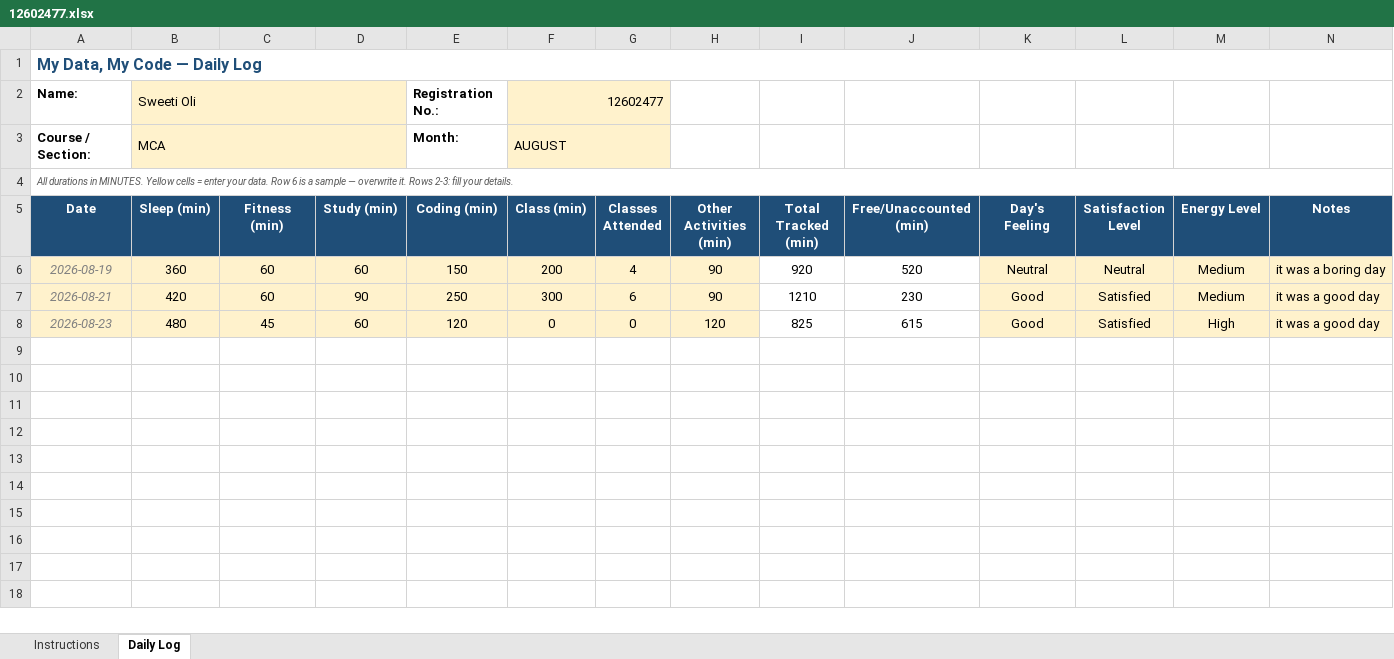
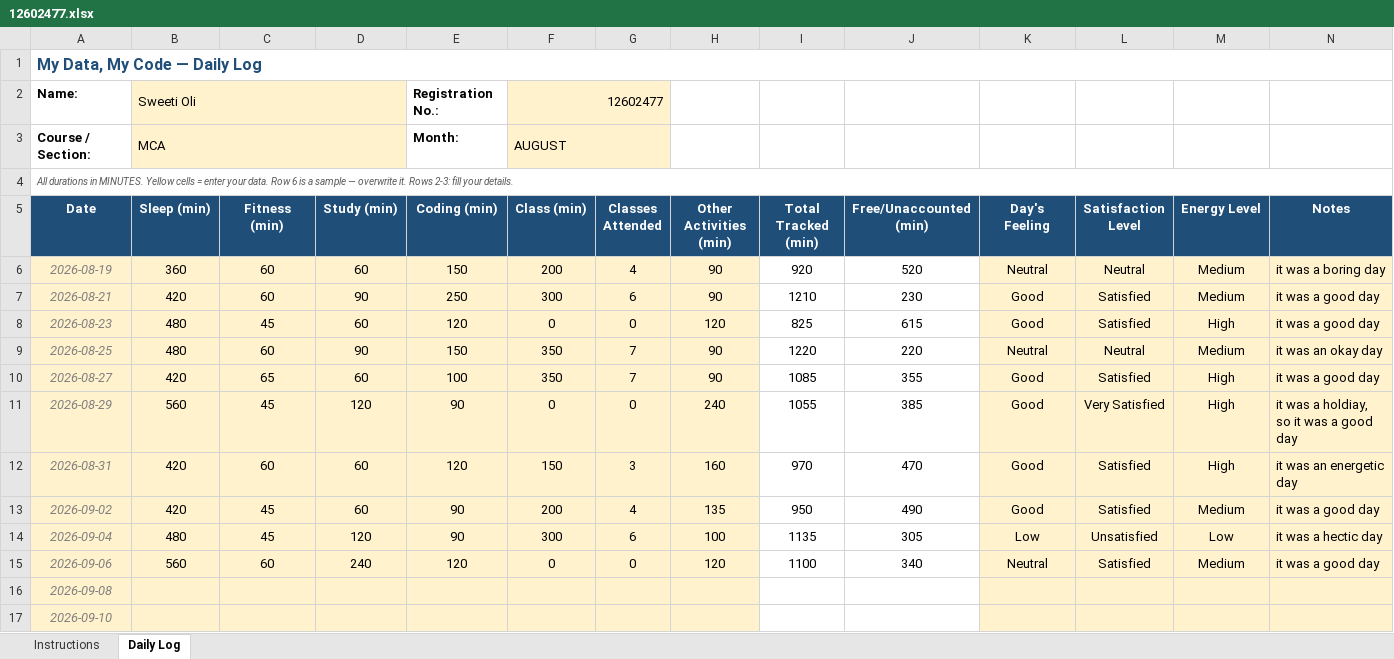
Before and after one commit to sweetioli005/CAP776, an Excel workbook: 12602477.xlsx, sheet Daily Log, drawn as a sheet; values as stored, in another font and other column widths than the file's, no borders; conditional formats not drawn; the diff names each change by its address in the sheet, - before the commit and + after, or states it on an @@ line.

Commit message:
Add files via upload

```diff
--- a/12602477.xlsx (sheet Daily Log)
+++ b/12602477.xlsx (sheet Daily Log)
+row 9: 2026-08-25 | 480 | 60 | 90 | 150 | 350 | 7 | 90 | 1220 | 220 | Neutral | Neutral | Medium | it was an okay day
+row 10: 2026-08-27 | 420 | 65 | 60 | 100 | 350 | 7 | 90 | 1085 | 355 | Good | Satisfied | High | it was a good day
+row 11: 2026-08-29 | 560 | 45 | 120 | 90 | 0 | 0 | 240 | 1055 | 385 | Good | Very Satisfied | High | it was a holdiay, so it was a good day
+row 12: 2026-08-31 | 420 | 60 | 60 | 120 | 150 | 3 | 160 | 970 | 470 | Good | Satisfied | High | it was an energetic day
+row 13: 2026-09-02 | 420 | 45 | 60 | 90 | 200 | 4 | 135 | 950 | 490 | Good | Satisfied | Medium | it was a good day
+row 14: 2026-09-04 | 480 | 45 | 120 | 90 | 300 | 6 | 100 | 1135 | 305 | Low | Unsatisfied | Low | it was a hectic day
+row 15: 2026-09-06 | 560 | 60 | 240 | 120 | 0 | 0 | 120 | 1100 | 340 | Neutral | Satisfied | Medium | it was a good day
+row 16: 2026-09-08
+row 17: 2026-09-10
```
